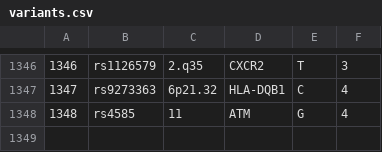
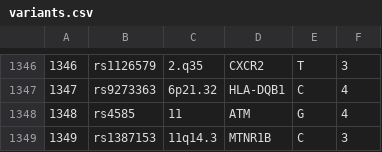
Before and after one commit to lablogga/DIYgenomics_Android, a CSV file: PG/assets/variants.csv, drawn as a sheet; only a part is shown, gaps mark what is left out; the diff names each change by its address in the sheet, - before the commit and + after, or states it on an @@ line.

```diff
--- a/PG/assets/variants.csv
+++ b/PG/assets/variants.csv
+row 1349: 1349 | rs1387153 | 11q14.3 | MTNR1B | C | 3
```
Also changed, not shown: PG/assets/mapping.csv, PG/assets/studies.csv.
